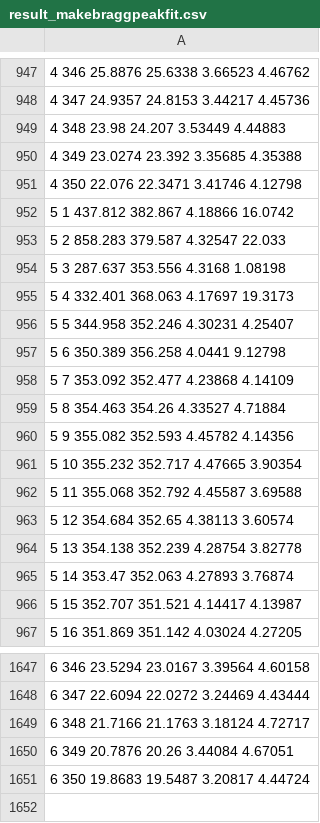
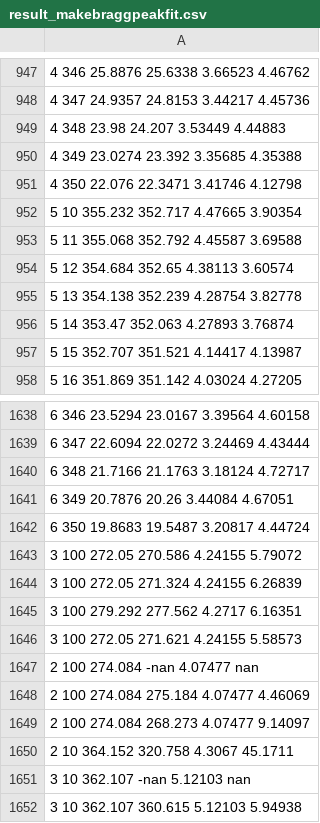
Before and after one commit to HelgeEgil/DigitalTrackingCalorimeterToolkit, a CSV file: DTCToolkit/OutputFiles/result_makebraggpeakfit.csv, drawn as a sheet; only a part is shown, gaps mark what is left out.

```diff
--- a/DTCToolkit/OutputFiles/result_makebraggpeakfit.csv
+++ b/DTCToolkit/OutputFiles/result_makebraggpeakfit.csv
@@ -951,11 +951,2 @@
 4 350 22.076 22.3471 3.41746 4.12798
-5 1 437.812 382.867 4.18866 16.0742
-5 2 858.283 379.587 4.32547 22.033
-5 3 287.637 353.556 4.3168 1.08198
-5 4 332.401 368.063 4.17697 19.3173
-5 5 344.958 352.246 4.30231 4.25407
-5 6 350.389 356.258 4.0441 9.12798
-5 7 353.092 352.477 4.23868 4.14109
-5 8 354.463 354.26 4.33527 4.71884
-5 9 355.082 352.593 4.45782 4.14356
 5 10 355.232 352.717 4.47665 3.90354
@@ -1651 +1642,11 @@
 6 350 19.8683 19.5487 3.20817 4.44724
+3 100 272.05 270.586 4.24155 5.79072
+3 100 272.05 271.324 4.24155 6.26839
+3 100 279.292 277.562 4.2717 6.16351
+3 100 272.05 271.621 4.24155 5.58573
+2 100 274.084 -nan 4.07477 nan
+2 100 274.084 275.184 4.07477 4.46069
+2 100 274.084 268.273 4.07477 9.14097
+2 10 364.152 320.758 4.3067 45.1711
+3 10 362.107 -nan 5.12103 nan
+3 10 362.107 360.615 5.12103 5.94938
```
Also changed, not shown: DTCToolkit/Data/Ranges/2mm_Al.csv, 22 other files.
